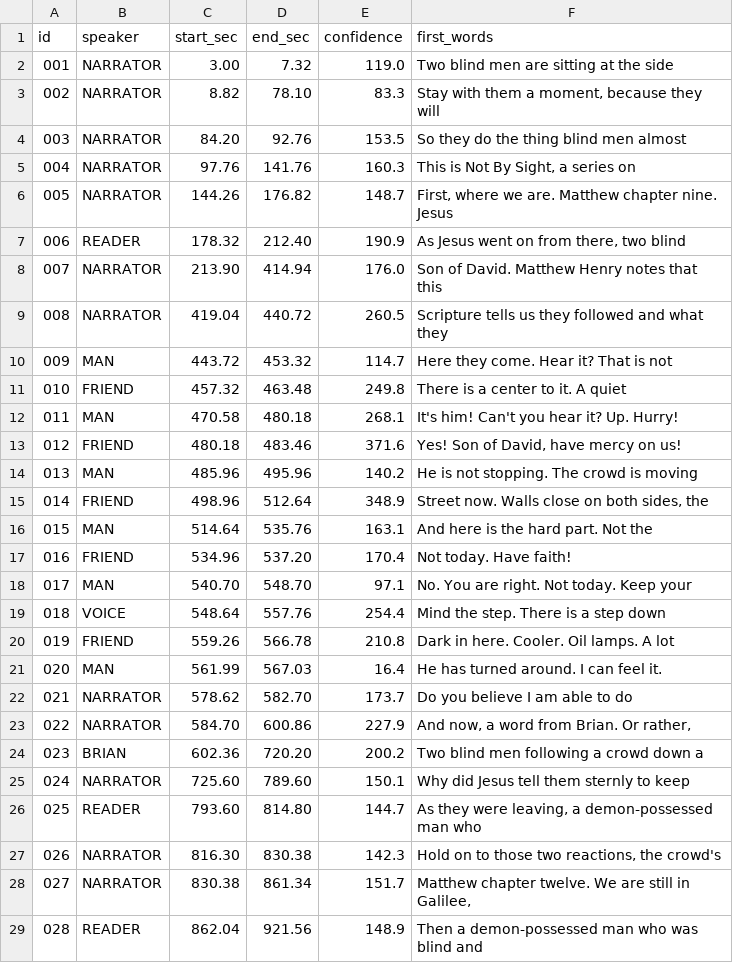
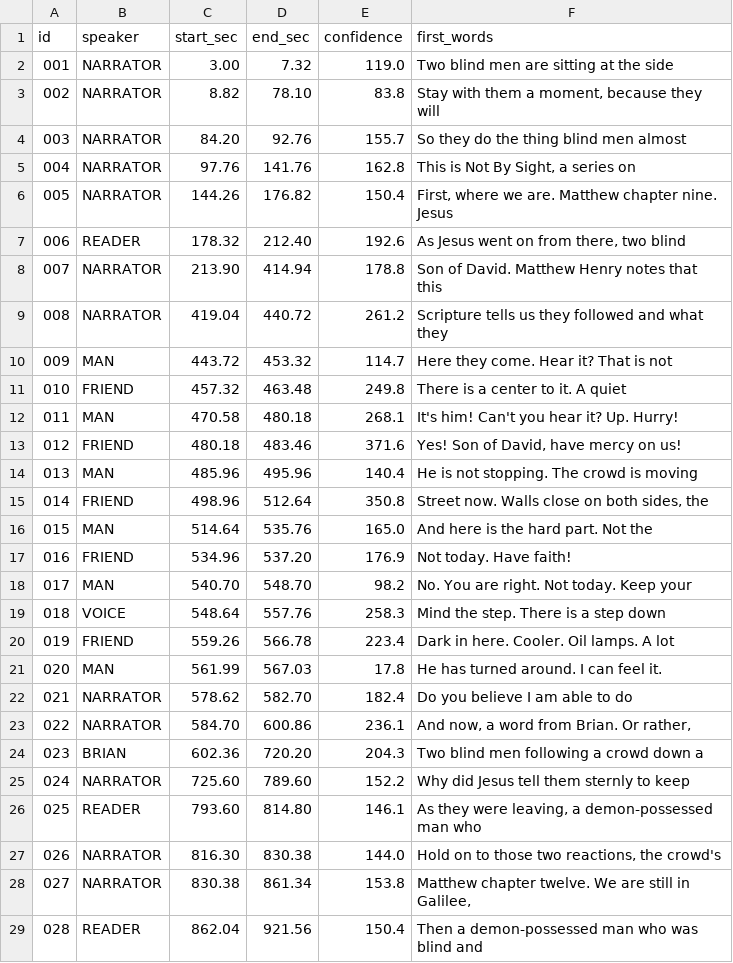
Before and after one commit to 1EyeBiney/blindness-in-the-Bible, a CSV file: audio/deliver/ep04_the_ones_who_followed_v2/timing.csv, drawn as a sheet; only a part is shown; the diff covers the shown part only.

```diff
--- a/audio/deliver/ep04_the_ones_who_followed_v2/timing.csv
+++ b/audio/deliver/ep04_the_ones_who_followed_v2/timing.csv
@@ -2,9 +2,9 @@ id,speaker,start_sec,end_sec,confidence,first_words
 001,NARRATOR,3.00,7.32,119.0,Two blind men are sitting at the side
-002,NARRATOR,8.82,78.10,83.3,"Stay with them a moment, because they will"
-003,NARRATOR,84.20,92.76,153.5,So they do the thing blind men almost
-004,NARRATOR,97.76,141.76,160.3,"This is Not By Sight, a series on"
-005,NARRATOR,144.26,176.82,148.7,"First, where we are. Matthew chapter nine. Jesus"
-006,READER,178.32,212.40,190.9,"As Jesus went on from there, two blind"
-007,NARRATOR,213.90,414.94,176.0,Son of David. Matthew Henry notes that this
-008,NARRATOR,419.04,440.72,260.5,Scripture tells us they followed and what they
+002,NARRATOR,8.82,78.10,83.8,"Stay with them a moment, because they will"
+003,NARRATOR,84.20,92.76,155.7,So they do the thing blind men almost
+004,NARRATOR,97.76,141.76,162.8,"This is Not By Sight, a series on"
+005,NARRATOR,144.26,176.82,150.4,"First, where we are. Matthew chapter nine. Jesus"
+006,READER,178.32,212.40,192.6,"As Jesus went on from there, two blind"
+007,NARRATOR,213.90,414.94,178.8,Son of David. Matthew Henry notes that this
+008,NARRATOR,419.04,440.72,261.2,Scripture tells us they followed and what they
 009,MAN,443.72,453.32,114.7,Here they come. Hear it? That is not
@@ -13,17 +13,17 @@ id,speaker,start_sec,end_sec,confidence,first_words
 012,FRIEND,480.18,483.46,371.6,"Yes! Son of David, have mercy on us!"
-013,MAN,485.96,495.96,140.2,He is not stopping. The crowd is moving
-014,FRIEND,498.96,512.64,348.9,"Street now. Walls close on both sides, the"
-015,MAN,514.64,535.76,163.1,And here is the hard part. Not the
-016,FRIEND,534.96,537.20,170.4,Not today. Have faith!
-017,MAN,540.70,548.70,97.1,No. You are right. Not today. Keep your
-018,VOICE,548.64,557.76,254.4,Mind the step. There is a step down
-019,FRIEND,559.26,566.78,210.8,Dark in here. Cooler. Oil lamps. A lot
-020,MAN,561.99,567.03,16.4,He has turned around. I can feel it.
-021,NARRATOR,578.62,582.70,173.7,Do you believe I am able to do
-022,NARRATOR,584.70,600.86,227.9,"And now, a word from Brian. Or rather,"
-023,BRIAN,602.36,720.20,200.2,Two blind men following a crowd down a
-024,NARRATOR,725.60,789.60,150.1,Why did Jesus tell them sternly to keep
-025,READER,793.60,814.80,144.7,"As they were leaving, a demon-possessed man who"
-026,NARRATOR,816.30,830.38,142.3,"Hold on to those two reactions, the crowd's"
-027,NARRATOR,830.38,861.34,151.7,"Matthew chapter twelve. We are still in Galilee,"
-028,READER,862.04,921.56,148.9,Then a demon-possessed man who was blind and
+013,MAN,485.96,495.96,140.4,He is not stopping. The crowd is moving
+014,FRIEND,498.96,512.64,350.8,"Street now. Walls close on both sides, the"
+015,MAN,514.64,535.76,165.0,And here is the hard part. Not the
+016,FRIEND,534.96,537.20,176.9,Not today. Have faith!
+017,MAN,540.70,548.70,98.2,No. You are right. Not today. Keep your
+018,VOICE,548.64,557.76,258.3,Mind the step. There is a step down
+019,FRIEND,559.26,566.78,223.4,Dark in here. Cooler. Oil lamps. A lot
+020,MAN,561.99,567.03,17.8,He has turned around. I can feel it.
+021,NARRATOR,578.62,582.70,182.4,Do you believe I am able to do
+022,NARRATOR,584.70,600.86,236.1,"And now, a word from Brian. Or rather,"
+023,BRIAN,602.36,720.20,204.3,Two blind men following a crowd down a
+024,NARRATOR,725.60,789.60,152.2,Why did Jesus tell them sternly to keep
+025,READER,793.60,814.80,146.1,"As they were leaving, a demon-possessed man who"
+026,NARRATOR,816.30,830.38,144.0,"Hold on to those two reactions, the crowd's"
+027,NARRATOR,830.38,861.34,153.8,"Matthew chapter twelve. We are still in Galilee,"
+028,READER,862.04,921.56,150.4,Then a demon-possessed man who was blind and
```
Also changed, not shown: 8 edited cells elsewhere in this file, audio/deliver/ep02_bartimaeus_v2/timing.csv, audio/deliver/ep03_bethsaida_v2/timing.csv, 23 other files.
